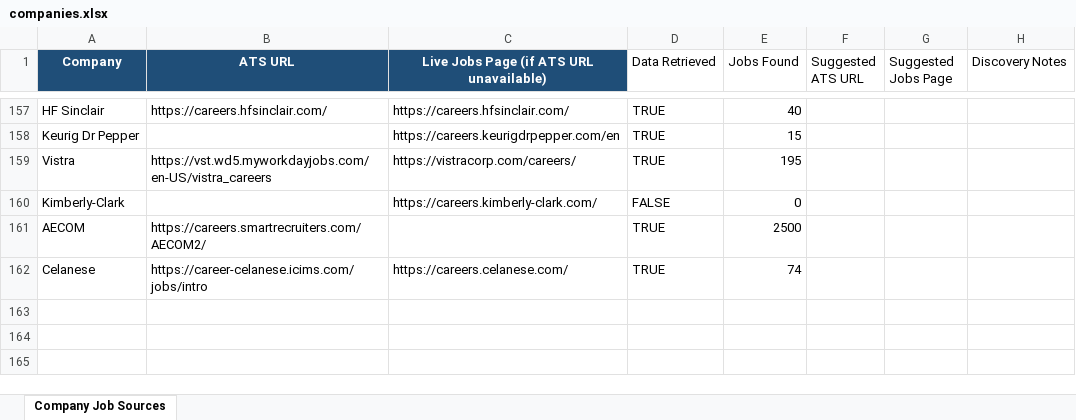
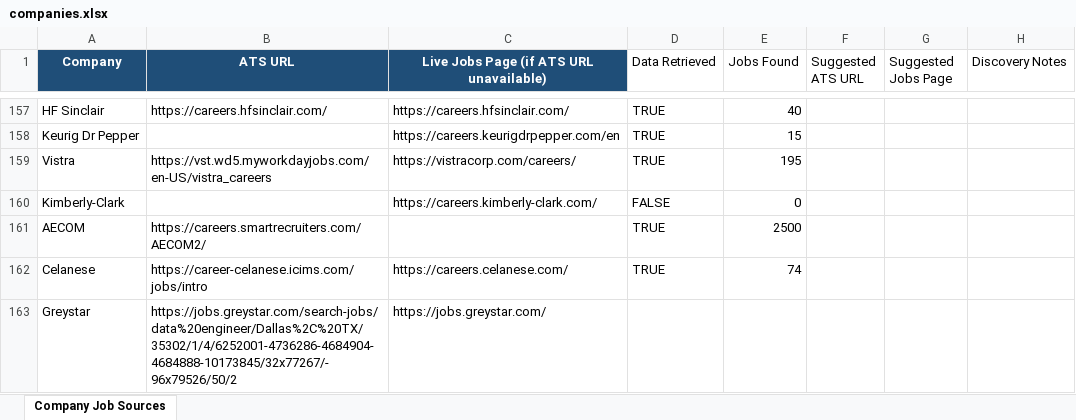
Before and after one commit to bduggirala/Job-scraper, an Excel workbook: config/companies.xlsx, sheet Company Job Sources, drawn as a sheet; only a part is shown, gaps mark what is left out; values as stored, in another font and other column widths than the file's, no borders; conditional formats and table styles not drawn; the diff names each change by its address in the sheet, - before the commit and + after, or states it on an @@ line.

```diff
--- a/config/companies.xlsx (sheet Company Job Sources)
+++ b/config/companies.xlsx (sheet Company Job Sources)
+row 163: Greystar | https://jobs.greystar.com/search-jobs/data%20engineer/Dallas%2C%20TX/35302/1/4/6252001-4736286-4684904-4684888-10173845/32x77267/-96x79526/50/2 | https://jobs.greystar.com/
```
